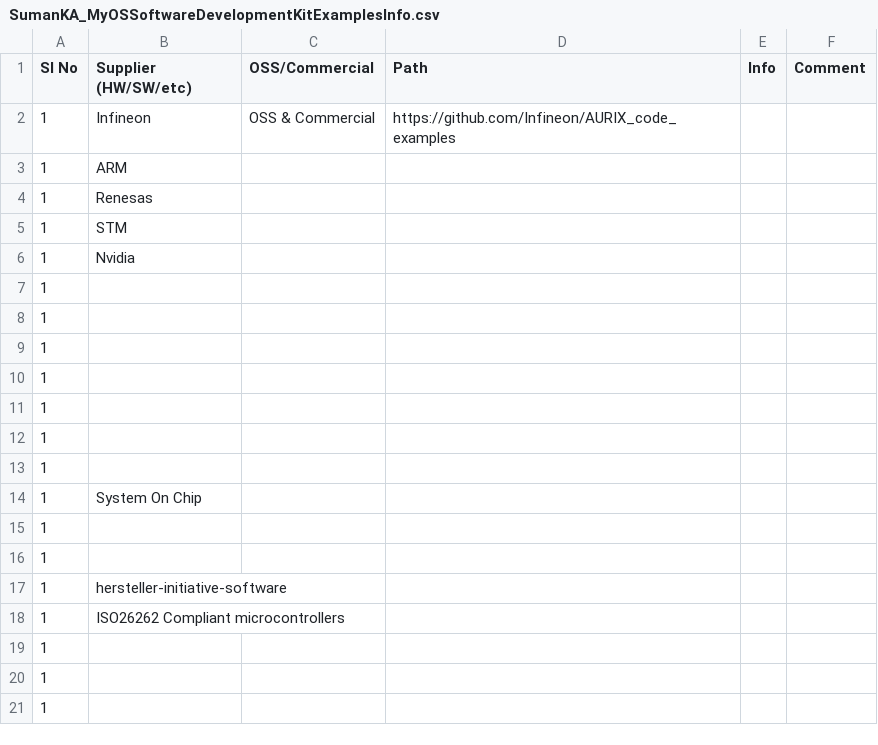
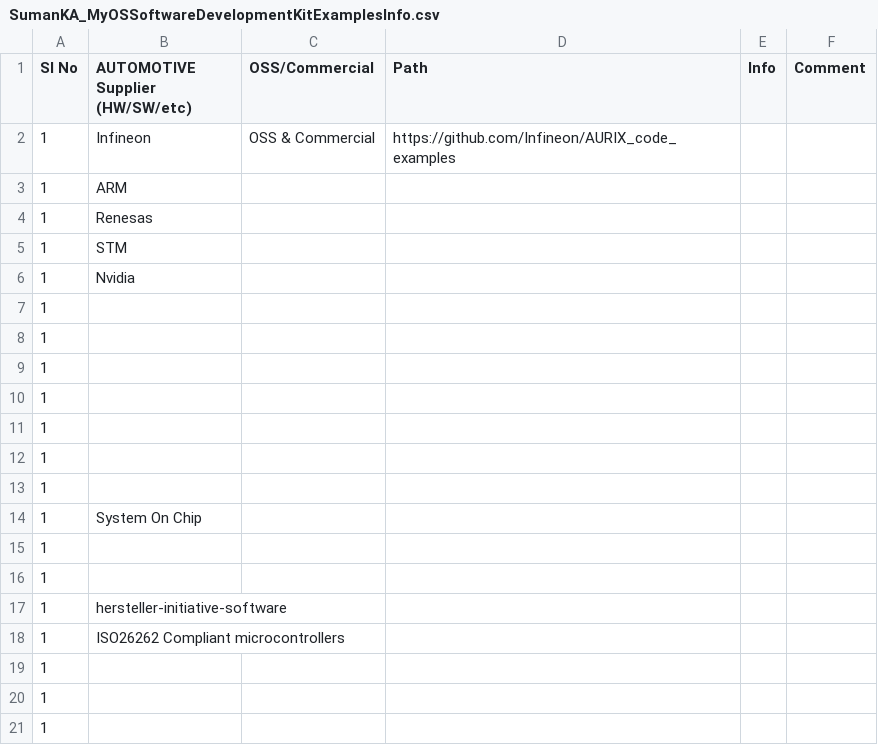
Before and after one commit to suman-komarla-adinarayana-aitpa9662r/SumanKA_MyOSSoftwareDevelopmentKitExamplesInfo, a CSV file: SumanKA_MyOSSoftwareDevelopmentKitExamplesInfo.csv, drawn as a sheet.

Commit message:
Update SumanKA_MyOSSoftwareDevelopmentKitExamplesInfo.csv

```diff
--- a/SumanKA_MyOSSoftwareDevelopmentKitExamplesInfo.csv
+++ b/SumanKA_MyOSSoftwareDevelopmentKitExamplesInfo.csv
@@ -1,2 +1,2 @@
-Sl No, Supplier (HW/SW/etc), OSS/Commercial, Path, Info, Comment,
+Sl No,AUTOMOTIVE Supplier (HW/SW/etc), OSS/Commercial, Path, Info, Comment,
 1,Infineon,OSS & Commercial,https://github.com/Infineon/AURIX_code_examples,,,
```
